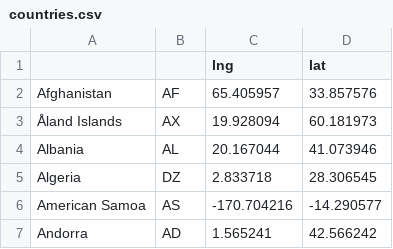
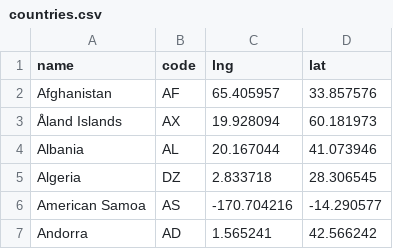
Before and after one commit to gordon13/django-twitter-app, a CSV file: app/twitter/data/countries.csv, drawn as a sheet; only a part is shown.

```diff
--- a/app/twitter/data/countries.csv
+++ b/app/twitter/data/countries.csv
@@ -1,2 +1,2 @@
-,,lng,lat
+name,code,lng,lat
 Afghanistan,AF,65.405957,33.857576
```
Also changed, not shown: 3 other files.
